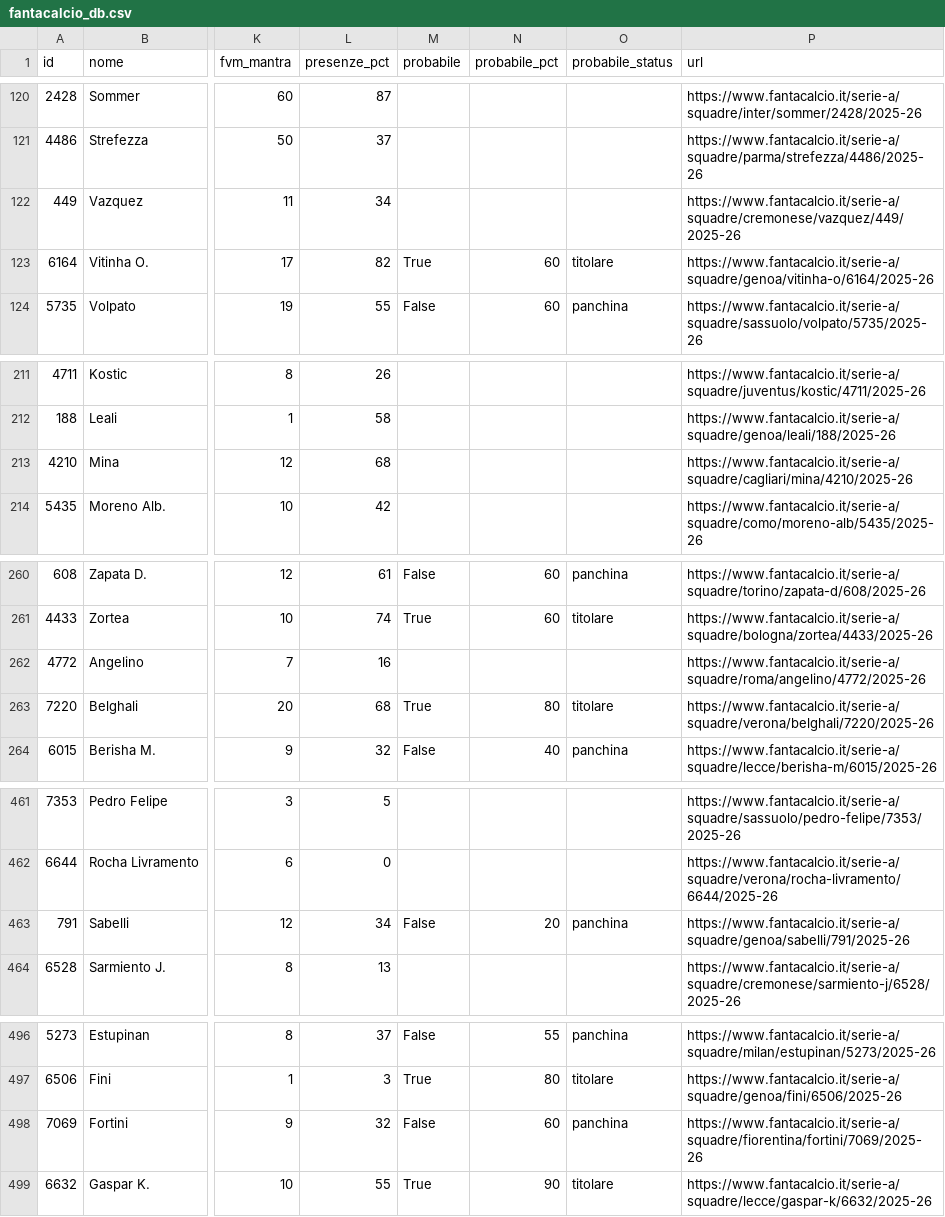
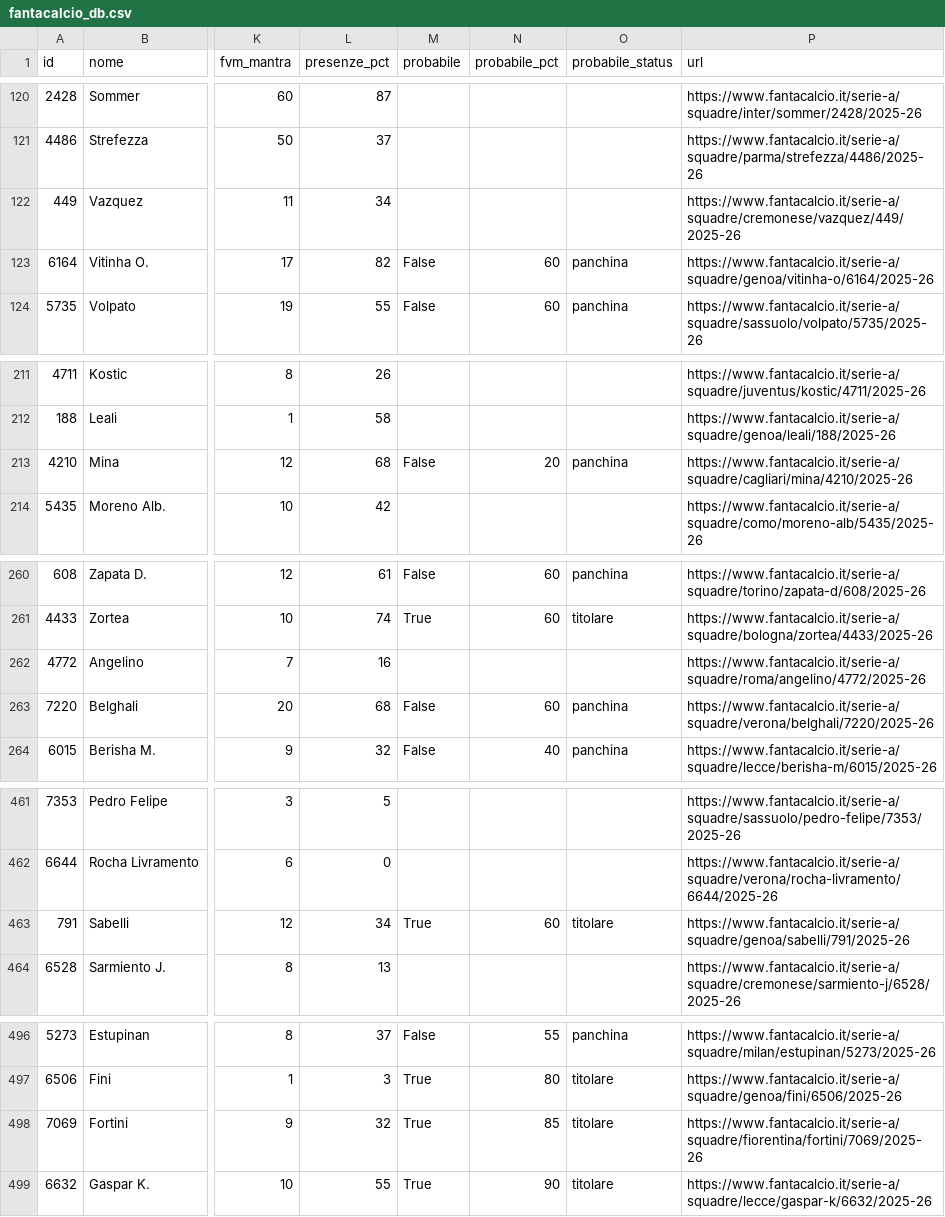
Before and after one commit to 02kiki02/Fanta, a CSV file: data/fantacalcio_db.csv, drawn as a sheet; only a part is shown, gaps mark what is left out; the diff covers the shown part only; the diff names each change by its address in the sheet, - before the commit and + after, or states it on an @@ line.

```diff
--- a/data/fantacalcio_db.csv
+++ b/data/fantacalcio_db.csv
-M123 (probabile): True
+M123 (probabile): False
-O123 (probabile_status): titolare
+O123 (probabile_status): panchina
-M213 (probabile): (empty)
+M213 (probabile): False
-N213 (probabile_pct): (empty)
+N213 (probabile_pct): 20
-O213 (probabile_status): (empty)
+O213 (probabile_status): panchina
-M263 (probabile): True
+M263 (probabile): False
-N263 (probabile_pct): 80
+N263 (probabile_pct): 60
-O263 (probabile_status): titolare
+O263 (probabile_status): panchina
-M463 (probabile): False
+M463 (probabile): True
-N463 (probabile_pct): 20
+N463 (probabile_pct): 60
-O463 (probabile_status): panchina
+O463 (probabile_status): titolare
-M498 (probabile): False
+M498 (probabile): True
-N498 (probabile_pct): 60
+N498 (probabile_pct): 85
-O498 (probabile_status): panchina
+O498 (probabile_status): titolare
```
Also changed, not shown: 17 edited cells elsewhere in this file, 1 other file.
